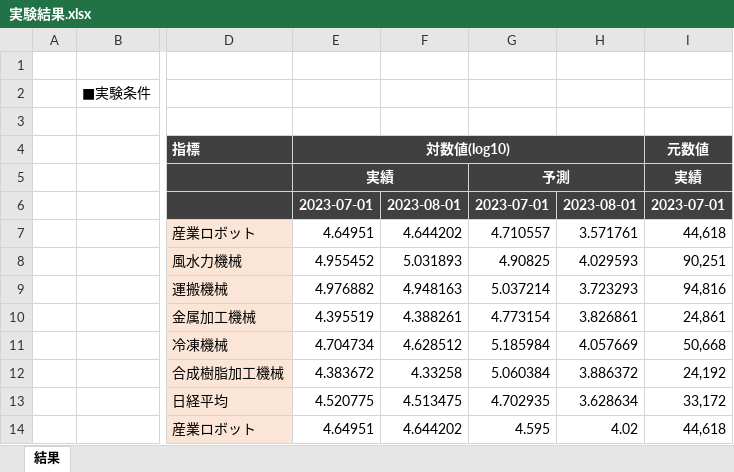
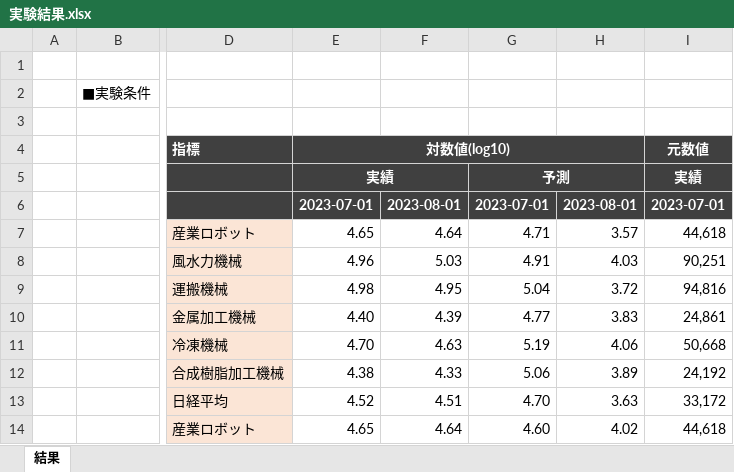
Before and after one commit to takuya-tokumoto/iTransfomer_test, an Excel workbook: 実験結果.xlsx, sheet 結果, drawn as a sheet; only a part is shown, gaps mark what is left out; values as stored, in another font and other column widths than the file's, no borders; conditional formats not drawn; the diff covers the shown part only; the diff names each change by its address in the sheet, - before the commit and + after, or states it on an @@ line.

```diff
--- a/実験結果.xlsx (sheet 結果)
+++ b/実験結果.xlsx (sheet 結果)
-E7: 4.64951
+E7: 4.65
-F7: 4.644202
+F7: 4.64
-G7: 4.710557
+G7: 4.71
-H7: 3.571761
+H7: 3.57
-E8: 4.955452
+E8: 4.96
-F8: 5.031893
+F8: 5.03
-G8: 4.90825
+G8: 4.91
-H8: 4.029593
+H8: 4.03
-E9: 4.976882
+E9: 4.98
-F9: 4.948163
+F9: 4.95
-G9: 5.037214
+G9: 5.04
-H9: 3.723293
+H9: 3.72
-E10: 4.395519
+E10: 4.40
-F10: 4.388261
+F10: 4.39
-G10: 4.773154
+G10: 4.77
-H10: 3.826861
+H10: 3.83
-E11: 4.704734
+E11: 4.70
-F11: 4.628512
+F11: 4.63
-G11: 5.185984
+G11: 5.19
-H11: 4.057669
+H11: 4.06
-E12: 4.383672
+E12: 4.38
-F12: 4.33258
+F12: 4.33
-G12: 5.060384
+G12: 5.06
-H12: 3.886372
+H12: 3.89
-E13: 4.520775
+E13: 4.52
-F13: 4.513475
+F13: 4.51
-G13: 4.702935
+G13: 4.70
-H13: 3.628634
+H13: 3.63
-E14: 4.64951
+E14: 4.65
-F14: 4.644202
+F14: 4.64
-G14: 4.595
+G14: 4.60
```
Also changed, not shown: 48 edited cells elsewhere in this sheet, 2 other files.
